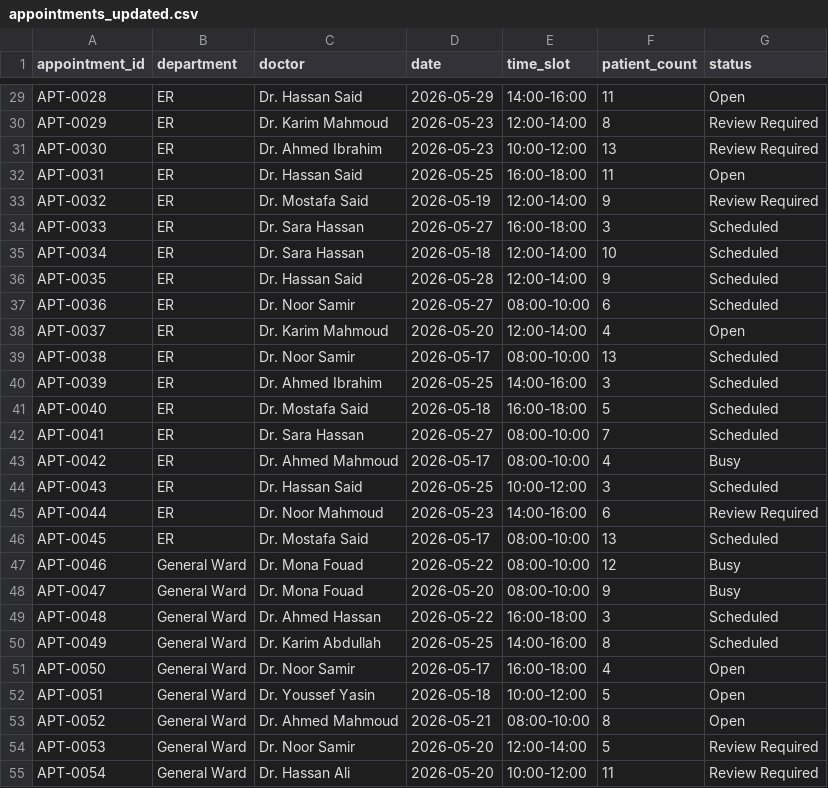
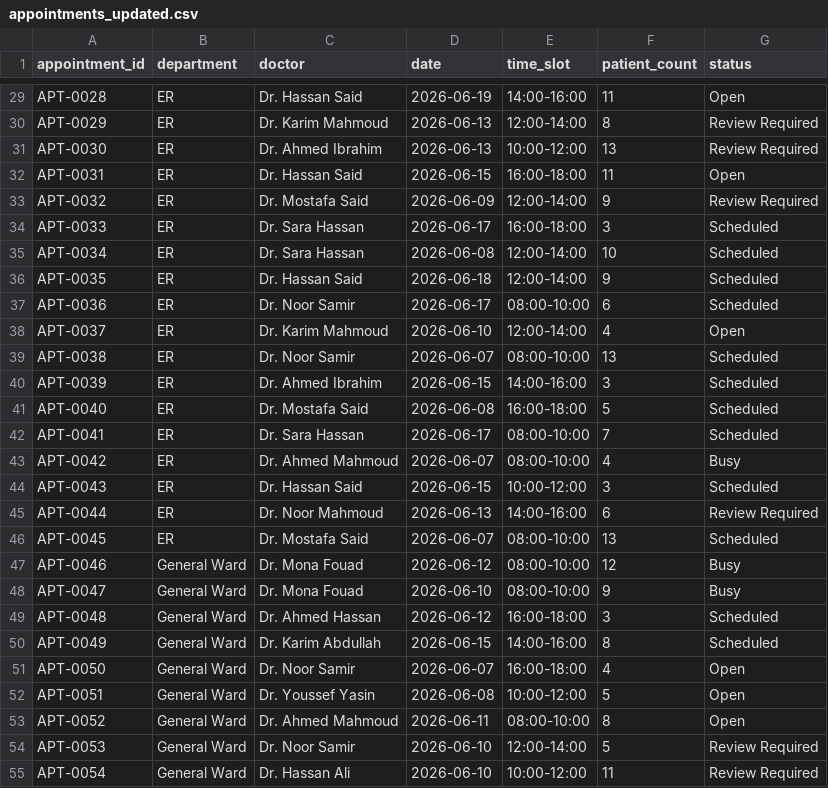
Before and after one commit to boabdu08/Hro-ps-ai, a CSV file: data/updated_exports/appointments_updated.csv, drawn as a sheet; only a part is shown, gaps mark what is left out; the diff covers the shown part only; the diff names each change by its address in the sheet, - before the commit and + after, or states it on an @@ line.

```diff
--- a/data/updated_exports/appointments_updated.csv
+++ b/data/updated_exports/appointments_updated.csv
-D29 (date): 2026-05-29
+D29 (date): 2026-06-19
-D30:D31 (date): 2026-05-23
+D30:D31 (date): 2026-06-13
-D32 (date): 2026-05-25
+D32 (date): 2026-06-15
-D33 (date): 2026-05-19
+D33 (date): 2026-06-09
-D34 (date): 2026-05-27
+D34 (date): 2026-06-17
-D35 (date): 2026-05-18
+D35 (date): 2026-06-08
-D36 (date): 2026-05-28
+D36 (date): 2026-06-18
-D37 (date): 2026-05-27
+D37 (date): 2026-06-17
-D38 (date): 2026-05-20
+D38 (date): 2026-06-10
-D39 (date): 2026-05-17
+D39 (date): 2026-06-07
-D40 (date): 2026-05-25
+D40 (date): 2026-06-15
-D41 (date): 2026-05-18
+D41 (date): 2026-06-08
-D42 (date): 2026-05-27
+D42 (date): 2026-06-17
-D43 (date): 2026-05-17
+D43 (date): 2026-06-07
-D44 (date): 2026-05-25
+D44 (date): 2026-06-15
-D45 (date): 2026-05-23
+D45 (date): 2026-06-13
-D46 (date): 2026-05-17
+D46 (date): 2026-06-07
-D47 (date): 2026-05-22
+D47 (date): 2026-06-12
-D48 (date): 2026-05-20
+D48 (date): 2026-06-10
-D49 (date): 2026-05-22
+D49 (date): 2026-06-12
-D50 (date): 2026-05-25
+D50 (date): 2026-06-15
-D51 (date): 2026-05-17
+D51 (date): 2026-06-07
-D52 (date): 2026-05-18
+D52 (date): 2026-06-08
-D53 (date): 2026-05-21
+D53 (date): 2026-06-11
-D54:D55 (date): 2026-05-20
+D54:D55 (date): 2026-06-10
```
Also changed, not shown: 126 edited cells elsewhere in this file, data/updated_exports/or_bookings.csv, data/updated_exports/staff_schedule.csv, 26 other files.
